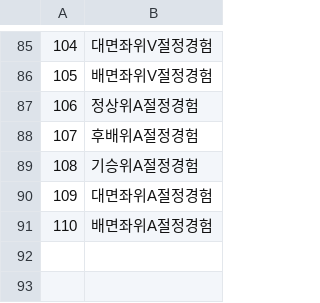
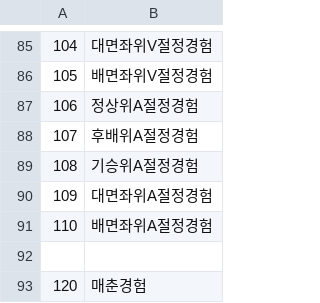
Before and after one commit to keisiki/TWKR-Textbung, a CSV file: CSV/exp.csv, drawn as a sheet; only a part is shown, gaps mark what is left out; the diff names each change by its address in the sheet, - before the commit and + after, or states it on an @@ line.

```diff
--- a/CSV/exp.csv
+++ b/CSV/exp.csv
+row 92: (empty)
+row 93: 120 | 매춘경험
```
Also changed, not shown: CSV/FLAG.csv, CSV/Talent.csv, 4 other files.
